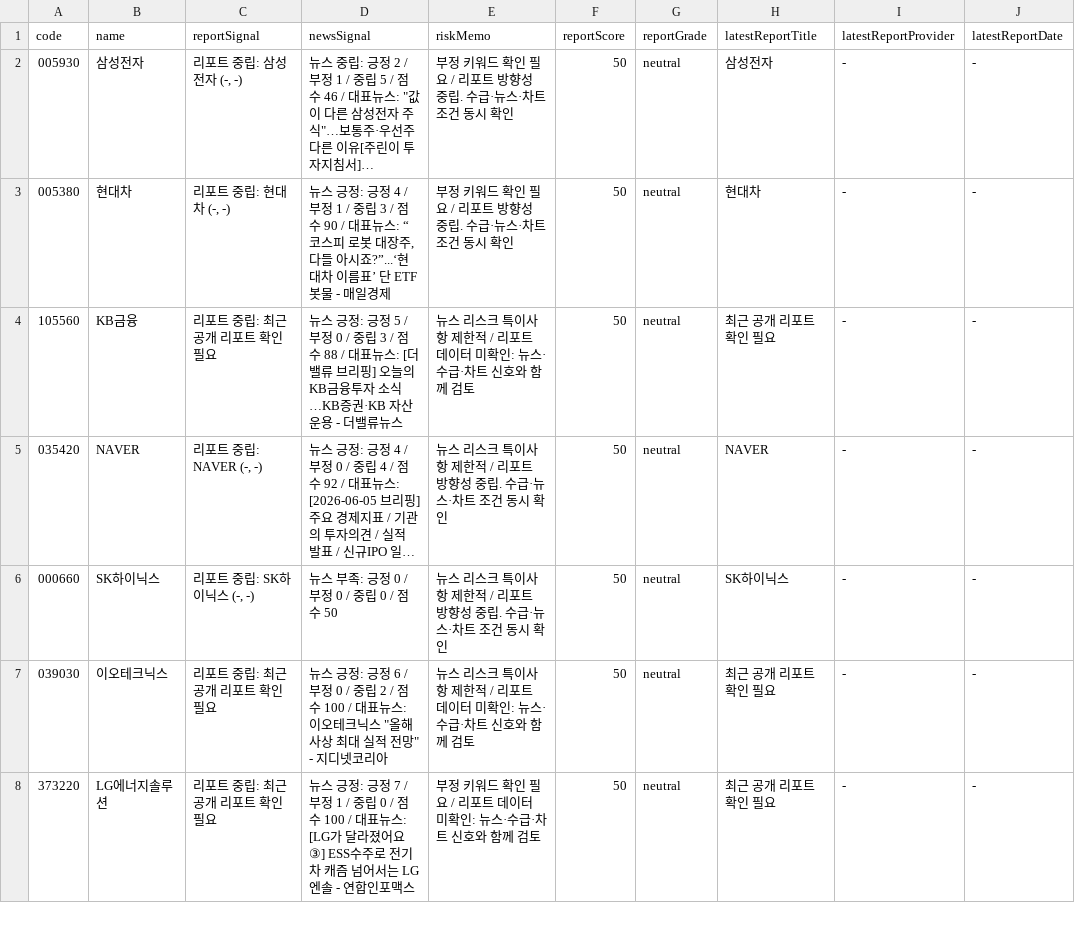
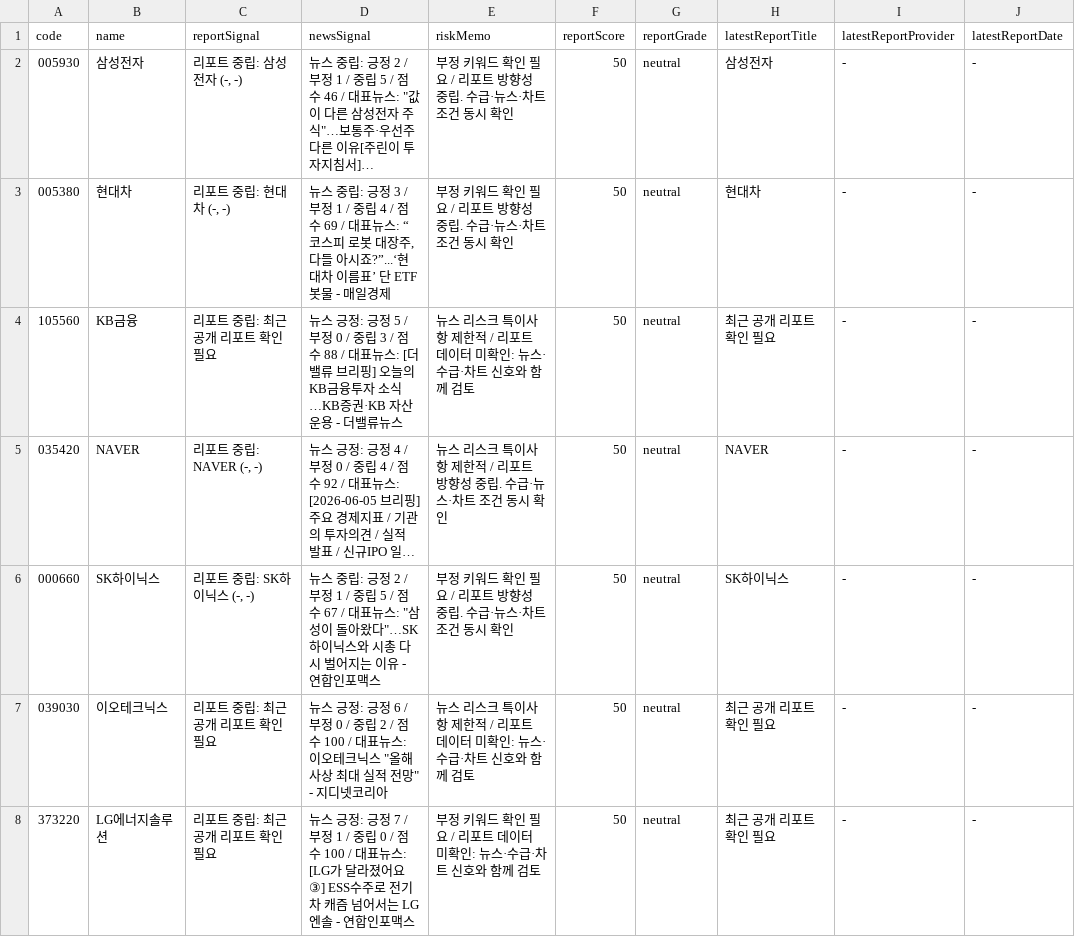
Before and after one commit to babbu28238/investment-json-data, a CSV file: report_hints.csv, drawn as a sheet; only a part is shown; long unchanged cells end in …; the diff covers the shown part only; the diff names each change by its address in the sheet, - before the commit and + after, or states it on an @@ line.

```diff
--- a/report_hints.csv
+++ b/report_hints.csv
-D3 (newsSignal): 뉴스 긍정: 긍정 4 / 부정 1 / 중립 3 / 점수 90 / 대표뉴…
+D3 (newsSignal): 뉴스 중립: 긍정 3 / 부정 1 / 중립 4 / 점수 69 / 대표뉴…
-D6 (newsSignal): 뉴스 부족: 긍정 0 / 부정 0 / 중립 0 / 점수 50
+D6 (newsSignal): 뉴스 중립: 긍정 2 / 부정 1 / 중립 5 / 점수 67 / 대표뉴스: "삼성이 돌아왔다"…SK하이닉스와 시총 다시 벌어지는 이유 - 연합인포맥스
-E6 (riskMemo): 뉴스 리스크 특이사항 제한적 / 리포…
+E6 (riskMemo): 부정 키워드 확인 필요 / 리포…
```
Also changed, not shown: 9 edited cells elsewhere in this file, 28 other files.
